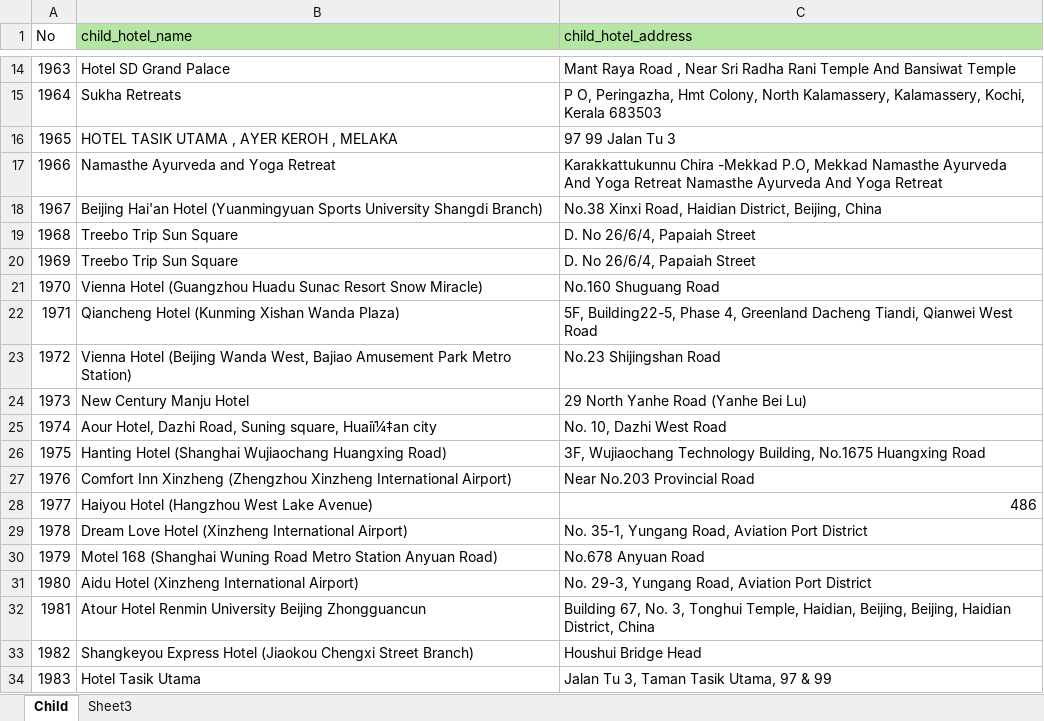
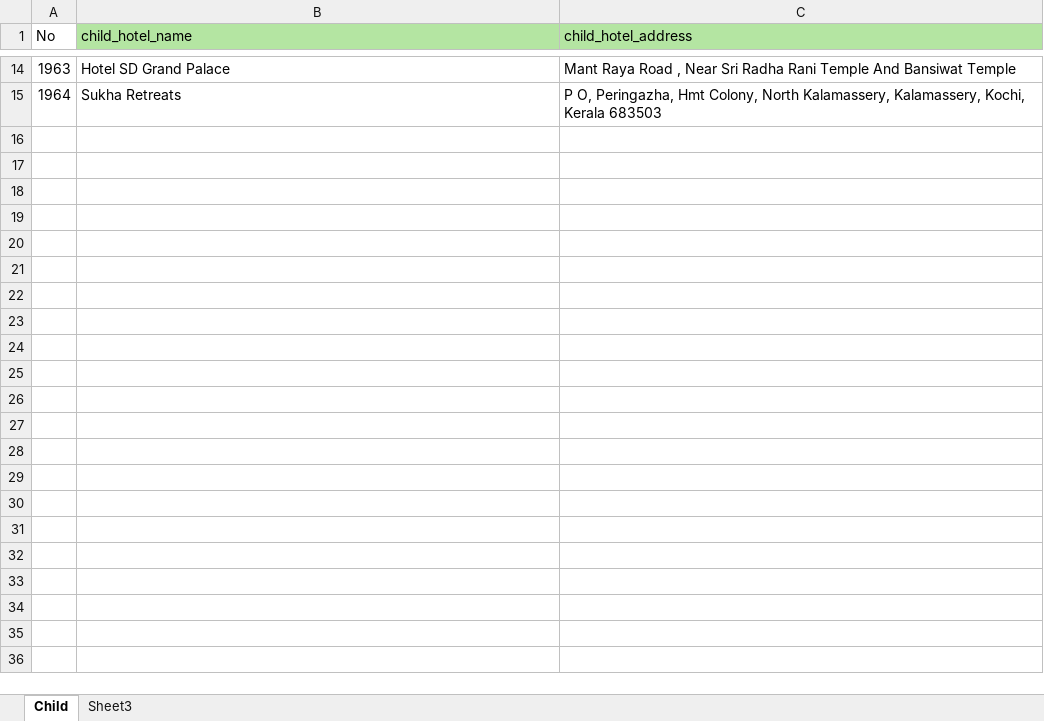
Before and after one commit to PuuGoo/hotel_search_v2, an Excel workbook: Child.xlsx, sheet Child, drawn as a sheet; only a part is shown, gaps mark what is left out; values as stored, in another font and other column widths than the file's, no borders; the diff names each change by its address in the sheet, - before the commit and + after, or states it on an @@ line.

```diff
--- a/Child.xlsx (sheet Child)
+++ b/Child.xlsx (sheet Child)
-row 16: 1965 | HOTEL TASIK UTAMA , AYER KEROH , MELAKA | 97 99 Jalan Tu 3
-row 17: 1966 | Namasthe Ayurveda and Yoga Retreat | Karakkattukunnu Chira -Mekkad P.O, Mekkad Namasthe Ayurveda And Yoga Retreat Namasthe Ayurveda And Yoga Retreat
-row 18: 1967 | Beijing Hai'an Hotel (Yuanmingyuan Sports University Shangdi Branch) | No.38 Xinxi Road, Haidian District, Beijing, China
-row 19: 1968 | Treebo Trip Sun Square | D. No 26/6/4, Papaiah Street
-row 20: 1969 | Treebo Trip Sun Square | D. No 26/6/4, Papaiah Street
-row 21: 1970 | Vienna Hotel (Guangzhou Huadu Sunac Resort Snow Miracle) | No.160 Shuguang Road
-row 22: 1971 | Qiancheng Hotel (Kunming Xishan Wanda Plaza) | 5F, Building22-5, Phase 4, Greenland Dacheng Tiandi, Qianwei West Road
-row 23: 1972 | Vienna Hotel (Beijing Wanda West, Bajiao Amusement Park Metro Station) | No.23 Shijingshan Road
-row 24: 1973 | New Century Manju Hotel | 29 North Yanhe Road (Yanhe Bei Lu)
-row 25: 1974 | Aour Hotel, Dazhi Road, Suning square, Huaiï¼‡an city | No. 10, Dazhi West Road
-row 26: 1975 | Hanting Hotel (Shanghai Wujiaochang Huangxing Road) | 3F, Wujiaochang Technology Building, No.1675 Huangxing Road
-row 27: 1976 | Comfort Inn Xinzheng (Zhengzhou Xinzheng International Airport) | Near No.203 Provincial Road
-row 28: 1977 | Haiyou Hotel (Hangzhou West Lake Avenue) | 486
-row 29: 1978 | Dream Love Hotel (Xinzheng International Airport) | No. 35-1, Yungang Road, Aviation Port District
-row 30: 1979 | Motel 168 (Shanghai Wuning Road Metro Station Anyuan Road) | No.678 Anyuan Road
-row 31: 1980 | Aidu Hotel (Xinzheng International Airport) | No. 29-3, Yungang Road, Aviation Port District
-row 32: 1981 | Atour Hotel Renmin University Beijing Zhongguancun | Building 67, No. 3, Tonghui Temple, Haidian, Beijing, Beijing, Haidian District, China
-row 33: 1982 | Shangkeyou Express Hotel (Jiaokou Chengxi Street Branch) | Houshui Bridge Head
-row 34: 1983 | Hotel Tasik Utama | Jalan Tu 3, Taman Tasik Utama, 97 & 99
```
Also changed, not shown: 1 other file.
